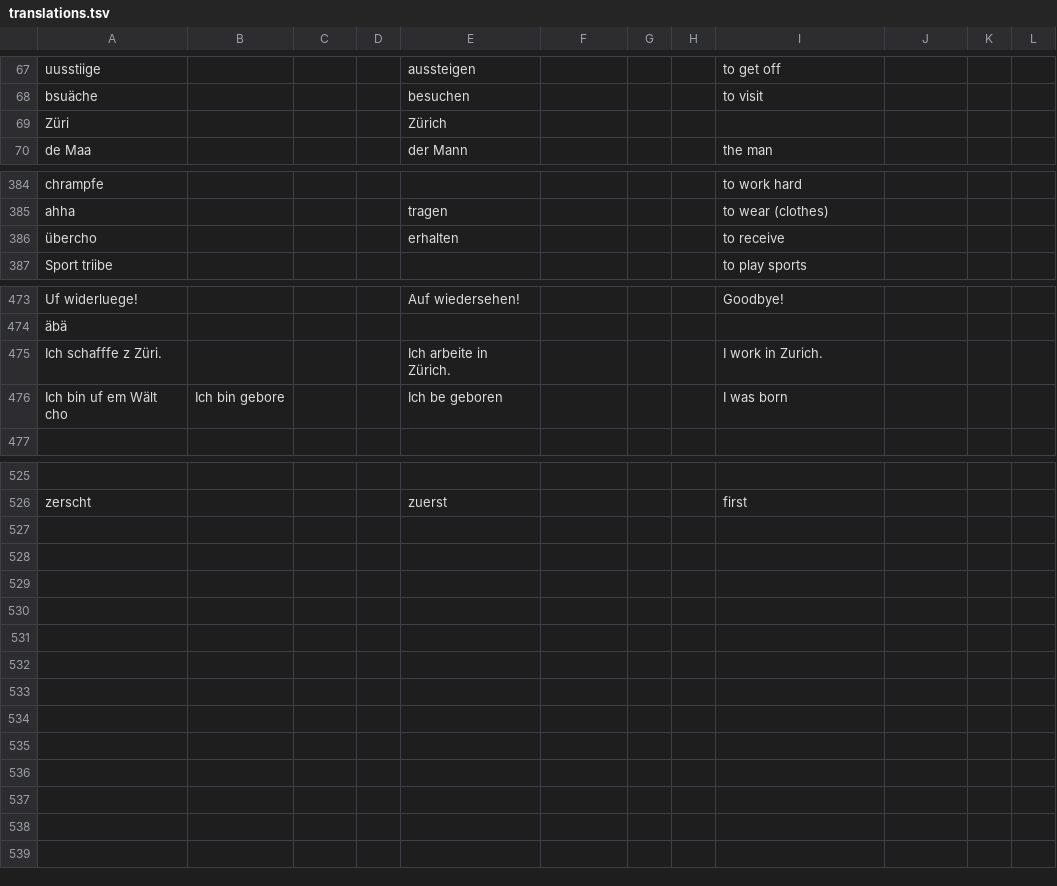
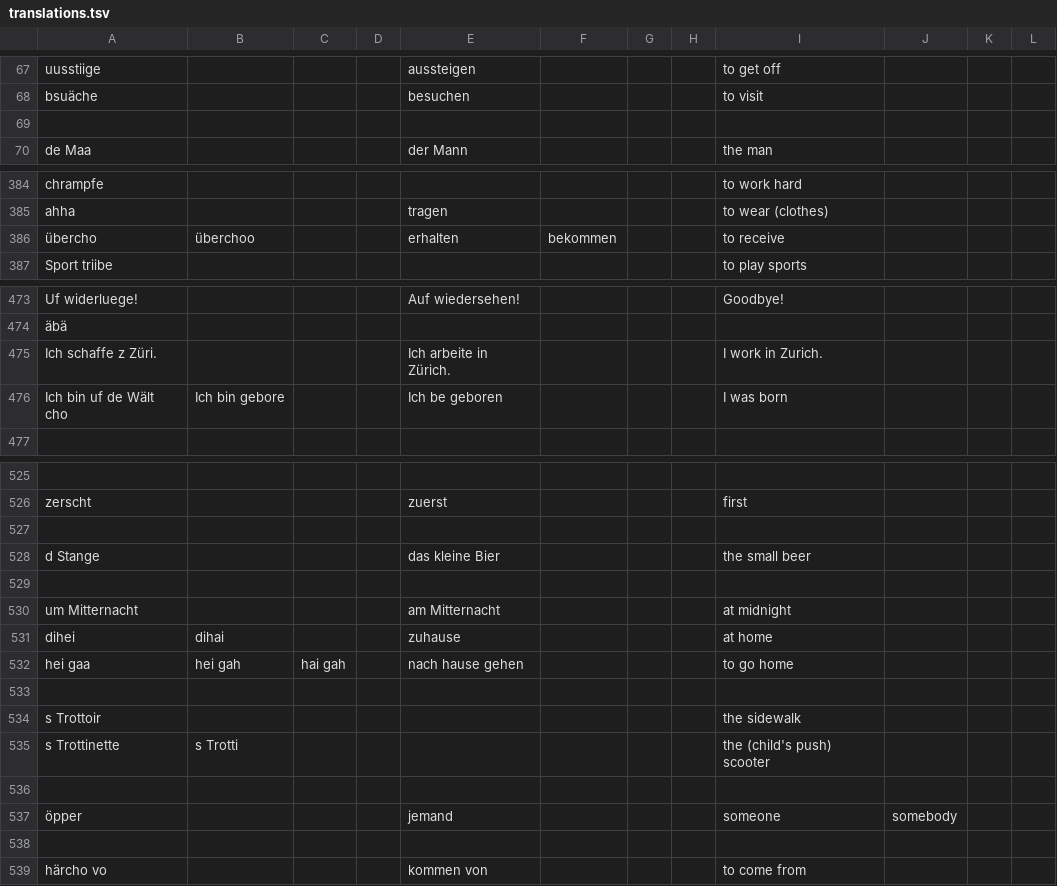
Before and after one commit to psanan/swiss-german-english, a TSV file: translations.tsv, drawn as a sheet; only a part is shown, gaps mark what is left out; the diff covers the shown part only; the diff names each change by its address in the sheet, - before the commit and + after, or states it on an @@ line.

```diff
--- a/translations.tsv
+++ b/translations.tsv
-row 69: Züri |  |  |  | Zürich
+row 69: (empty)
-B386: (empty)
+B386: überchoo
-F386: (empty)
+F386: bekommen
-A475: Ich schafffe z Züri.
+A475: Ich schaffe z Züri.
-A476: Ich bin uf em Wält cho
+A476: Ich bin uf de Wält cho
+row 527: (empty)
+row 528: d Stange |  |  |  | das kleine Bier |  |  |  | the small beer
+row 529: (empty)
+row 530: um Mitternacht |  |  |  | am Mitternacht |  |  |  | at midnight
+row 531: dihei | dihai |  |  | zuhause |  |  |  | at home
+row 532: hei gaa | hei gah | hai gah |  | nach hause gehen |  |  |  | to go home
+row 533: (empty)
+row 534: s Trottoir |  |  |  |  |  |  |  | the sidewalk
+row 535: s Trottinette | s Trotti |  |  |  |  |  |  | the (child's push) scooter
+row 536: (empty)
+row 537: öpper |  |  |  | jemand |  |  |  | someone | somebody
+row 538: (empty)
+row 539: härcho vo |  |  |  | kommen von |  |  |  | to come from
```
Also changed, not shown: 1 edited cell elsewhere in this file, 3 other files.
